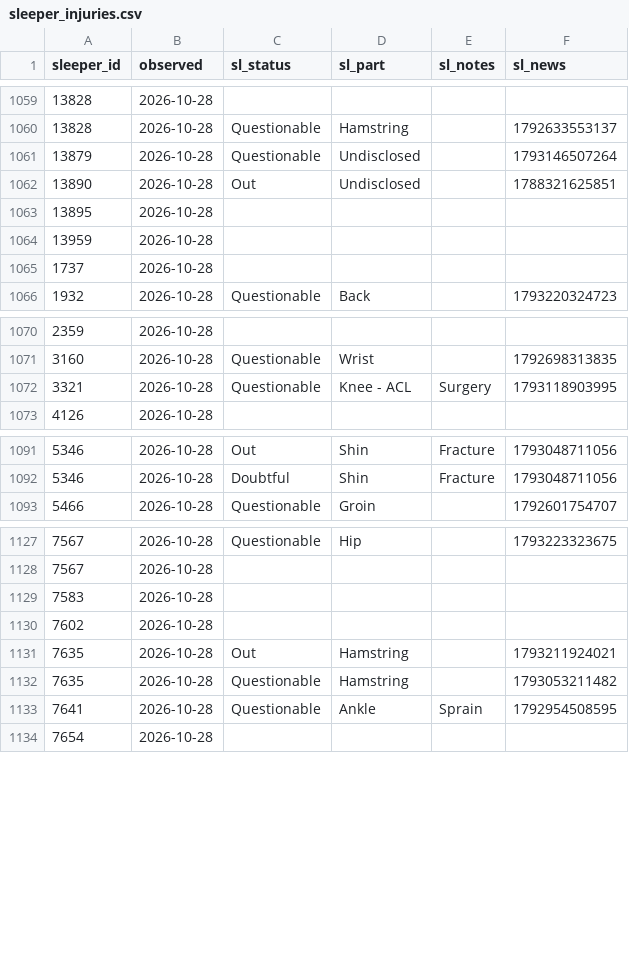
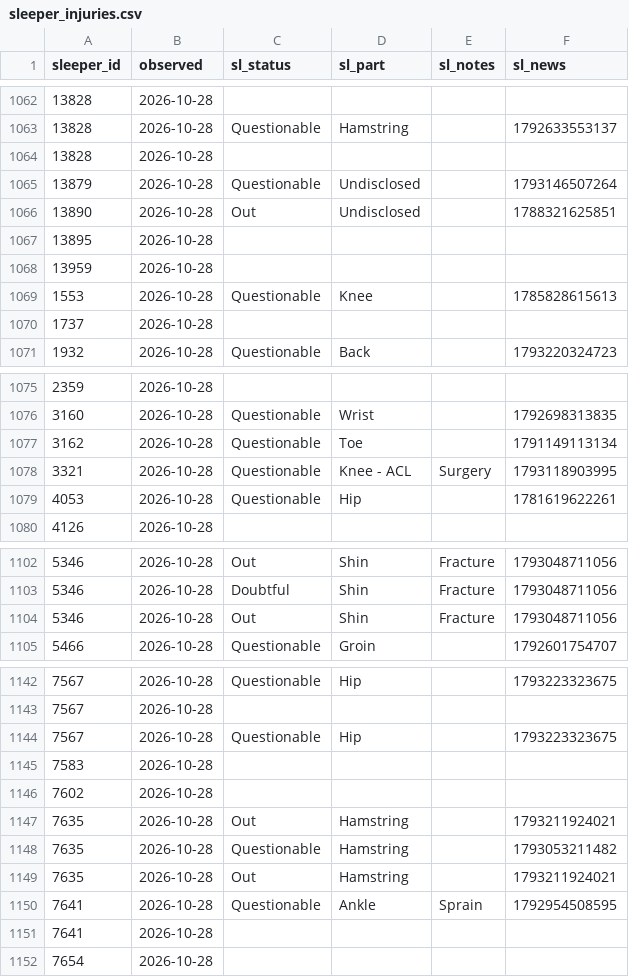
Before and after one commit to Dicanmor/fantasy-football-analytics, a CSV file: data/history/sleeper_injuries.csv, drawn as a sheet; only a part is shown, gaps mark what is left out; the diff covers the shown part only; the diff names each change by its address in the sheet, - before the commit and + after, or states it on an @@ line.

```diff
--- a/data/history/sleeper_injuries.csv
+++ b/data/history/sleeper_injuries.csv
+row 1064: 13828 | 2026-10-28
+row 1069: 1553 | 2026-10-28 | Questionable | Knee |  | 1785828615613
+row 1077: 3162 | 2026-10-28 | Questionable | Toe |  | 1791149113134
+row 1079: 4053 | 2026-10-28 | Questionable | Hip |  | 1781619622261
+row 1104: 5346 | 2026-10-28 | Out | Shin | Fracture | 1793048711056
+row 1144: 7567 | 2026-10-28 | Questionable | Hip |  | 1793223323675
+row 1149: 7635 | 2026-10-28 | Out | Hamstring |  | 1793211924021
+row 1151: 7641 | 2026-10-28
```
Also changed, not shown: 15 added rows elsewhere in this file.
